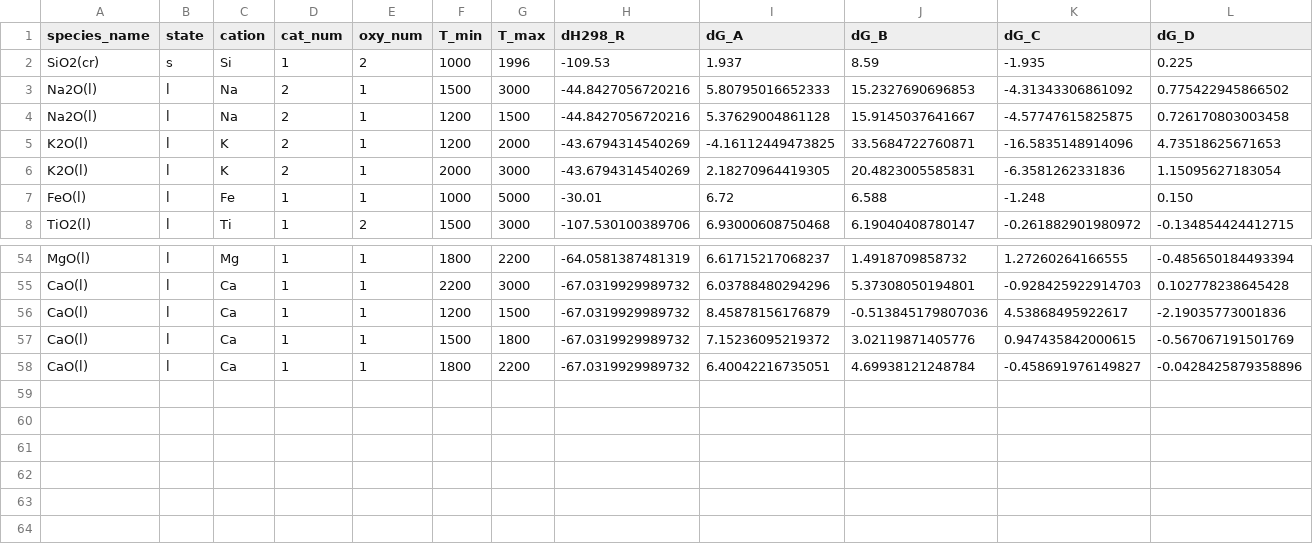
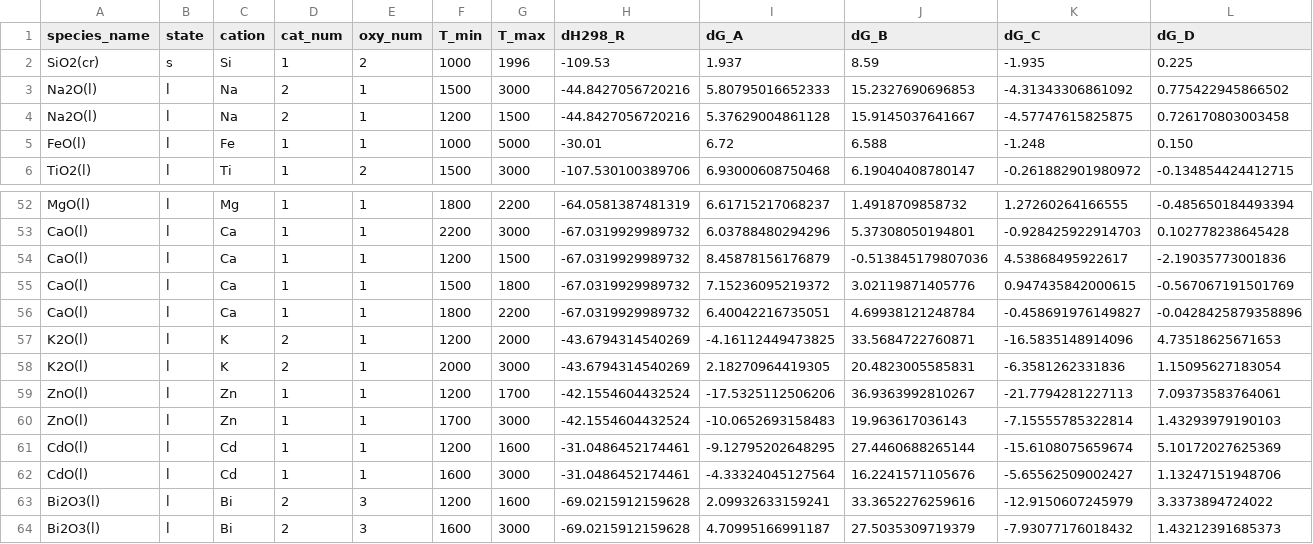
Before and after one commit to simonrowland/openimcc, a CSV file: src/openimcc/data/gas/condensate.csv, drawn as a sheet; only a part is shown, gaps mark what is left out; rows hold the shown columns only; the diff names each change by its address in the sheet, - before the commit and + after, or states it on an @@ line.

```diff
--- a/src/openimcc/data/gas/condensate.csv
+++ b/src/openimcc/data/gas/condensate.csv
@@ row 5 moved to row 57: K2O(l) @@
@@ row 6 moved to row 58: K2O(l) @@
+row 59: ZnO(l) | l | Zn | 1 | 1 | 1200 | 1700 | -42.1554604432524 | -17.5325112506206 | 36.9363992810267 | -21.7794281227113 | 7.09373583764061
+row 60: ZnO(l) | l | Zn | 1 | 1 | 1700 | 3000 | -42.1554604432524 | -10.0652693158483 | 19.963617036143 | -7.15555785322814 | 1.43293979190103
+row 61: CdO(l) | l | Cd | 1 | 1 | 1200 | 1600 | -31.0486452174461 | -9.12795202648295 | 27.4460688265144 | -15.6108075659674 | 5.10172027625369
+row 62: CdO(l) | l | Cd | 1 | 1 | 1600 | 3000 | -31.0486452174461 | -4.33324045127564 | 16.2241571105676 | -5.65562509002427 | 1.13247151948706
+row 63: Bi2O3(l) | l | Bi | 2 | 3 | 1200 | 1600 | -69.0215912159628 | 2.09932633159241 | 33.3652276259616 | -12.9150607245979 | 3.3373894724022
+row 64: Bi2O3(l) | l | Bi | 2 | 3 | 1600 | 3000 | -69.0215912159628 | 4.70995166991187 | 27.5035309719379 | -7.93077176018432 | 1.43212391685373
```
Also changed, not shown: src/openimcc/data/gas/gas-shomate.csv, 26 other files.
